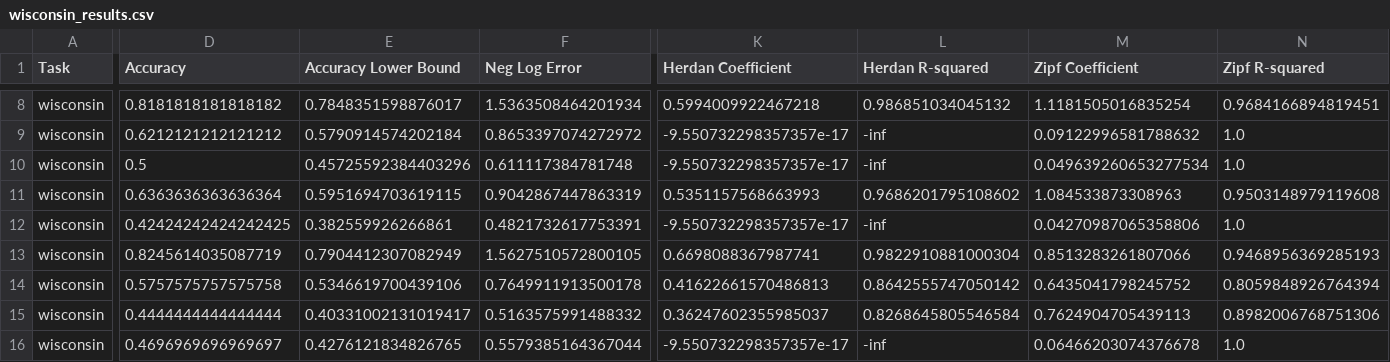
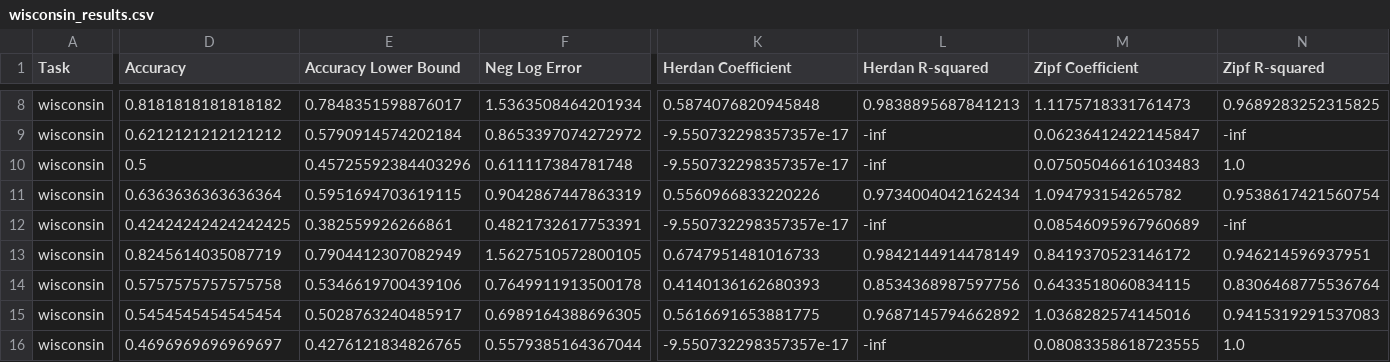
Before and after one commit to solresol/narrative-learning, a CSV file: outputs/wisconsin_results.csv, drawn as a sheet; only a part is shown, gaps mark what is left out; the diff covers the shown part only; the diff names each change by its address in the sheet, - before the commit and + after, or states it on an @@ line.

```diff
--- a/outputs/wisconsin_results.csv
+++ b/outputs/wisconsin_results.csv
-K8 (Herdan Coefficient): 0.5994009922467218
+K8 (Herdan Coefficient): 0.5874076820945848
-L8 (Herdan R-squared): 0.986851034045132
+L8 (Herdan R-squared): 0.9838895687841213
-M8 (Zipf Coefficient): 1.1181505016835254
+M8 (Zipf Coefficient): 1.1175718331761473
-N8 (Zipf R-squared): 0.9684166894819451
+N8 (Zipf R-squared): 0.9689283252315825
-M9 (Zipf Coefficient): 0.09122996581788632
+M9 (Zipf Coefficient): 0.06236412422145847
-N9 (Zipf R-squared): 1.0
+N9 (Zipf R-squared): -inf
-M10 (Zipf Coefficient): 0.049639260653277534
+M10 (Zipf Coefficient): 0.07505046616103483
-K11 (Herdan Coefficient): 0.5351157568663993
+K11 (Herdan Coefficient): 0.5560966833220226
-L11 (Herdan R-squared): 0.9686201795108602
+L11 (Herdan R-squared): 0.9734004042162434
-M11 (Zipf Coefficient): 1.084533873308963
+M11 (Zipf Coefficient): 1.094793154265782
-N11 (Zipf R-squared): 0.9503148979119608
+N11 (Zipf R-squared): 0.9538617421560754
-M12 (Zipf Coefficient): 0.04270987065358806
+M12 (Zipf Coefficient): 0.08546095967960689
-N12 (Zipf R-squared): 1.0
+N12 (Zipf R-squared): -inf
-K13 (Herdan Coefficient): 0.6698088367987741
+K13 (Herdan Coefficient): 0.6747951481016733
-L13 (Herdan R-squared): 0.9822910881000304
+L13 (Herdan R-squared): 0.9842144914478149
-M13 (Zipf Coefficient): 0.8513283261807066
+M13 (Zipf Coefficient): 0.8419370523146172
-N13 (Zipf R-squared): 0.9468956369285193
+N13 (Zipf R-squared): 0.946214596937951
-K14 (Herdan Coefficient): 0.41622661570486813
+K14 (Herdan Coefficient): 0.4140136162680393
-L14 (Herdan R-squared): 0.8642555747050142
+L14 (Herdan R-squared): 0.8534368987597756
-M14 (Zipf Coefficient): 0.6435041798245752
+M14 (Zipf Coefficient): 0.6433518060834115
-N14 (Zipf R-squared): 0.8059848926764394
+N14 (Zipf R-squared): 0.8306468775536764
-D15 (Accuracy): 0.4444444444444444
+D15 (Accuracy): 0.5454545454545454
-E15 (Accuracy Lower Bound): 0.40331002131019417
+E15 (Accuracy Lower Bound): 0.5028763240485917
-F15 (Neg Log Error): 0.5163575991488332
+F15 (Neg Log Error): 0.6989164388696305
-K15 (Herdan Coefficient): 0.36247602355985037
+K15 (Herdan Coefficient): 0.5616691653881775
-L15 (Herdan R-squared): 0.8268645805546584
+L15 (Herdan R-squared): 0.9687145794662892
-M15 (Zipf Coefficient): 0.7624904705439113
+M15 (Zipf Coefficient): 1.0368282574145016
-N15 (Zipf R-squared): 0.8982006768751306
+N15 (Zipf R-squared): 0.9415319291537083
-M16 (Zipf Coefficient): 0.06466203074376678
+M16 (Zipf Coefficient): 0.08083358618723555
```
Also changed, not shown: 1 added row and 56 edited cells elsewhere in this file, outputs/titanic_results.csv, 1 other file.
